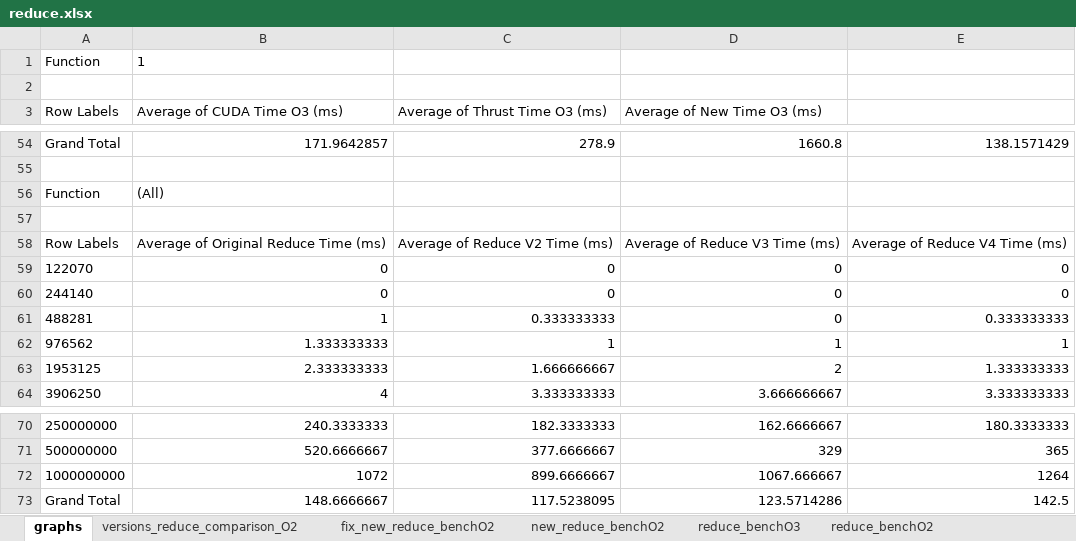
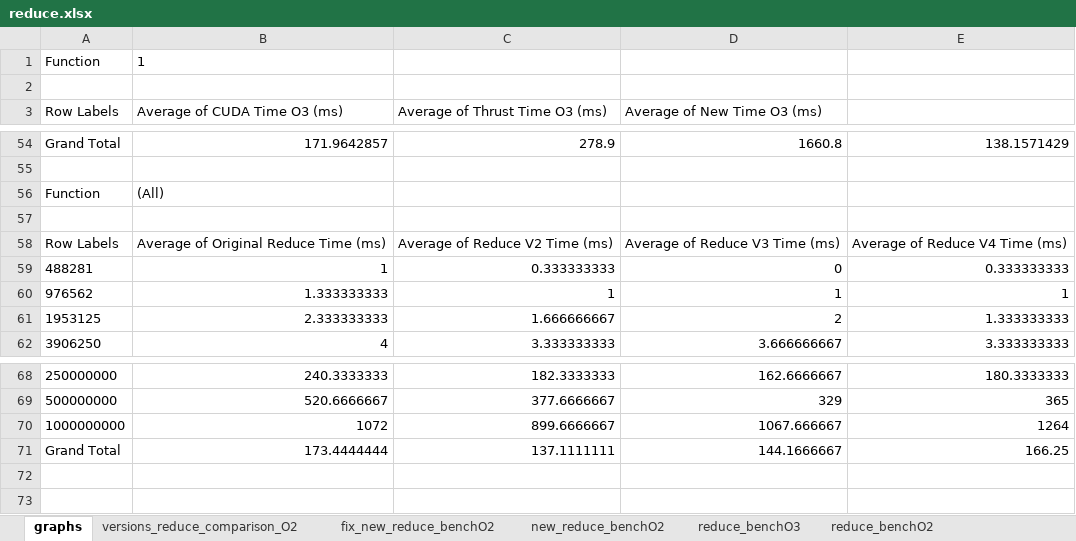
Before and after one commit to rafaelcorreia94870/tese, an Excel workbook: benchmarking/sheet/reduce/reduce.xlsx, sheet graphs, drawn as a sheet; only a part is shown, gaps mark what is left out; values as stored, in another font and other column widths than the file's, no borders; charts and pictures not drawn; removed rows and columns are numbered as before the commit, all else as after; the diff names each change by its address in the sheet, - before the commit and + after, or states it on an @@ line.

```diff
--- a/benchmarking/sheet/reduce/reduce.xlsx (sheet graphs)
+++ b/benchmarking/sheet/reduce/reduce.xlsx (sheet graphs)
-row 59: 122070 | 0 | 0 | 0 | 0
-row 60: 244140 | 0 | 0 | 0 | 0
-row 73: Grand Total | 148.6666667 | 117.5238095 | 123.5714286 | 142.5
+row 71: Grand Total | 173.4444444 | 137.1111111 | 144.1666667 | 166.25
```
Also changed, not shown: charts or pictures, benchmarking/sheet/fusion_results.xlsx, benchmarking/sheet/memory_complete.xlsx, 8 other files.
